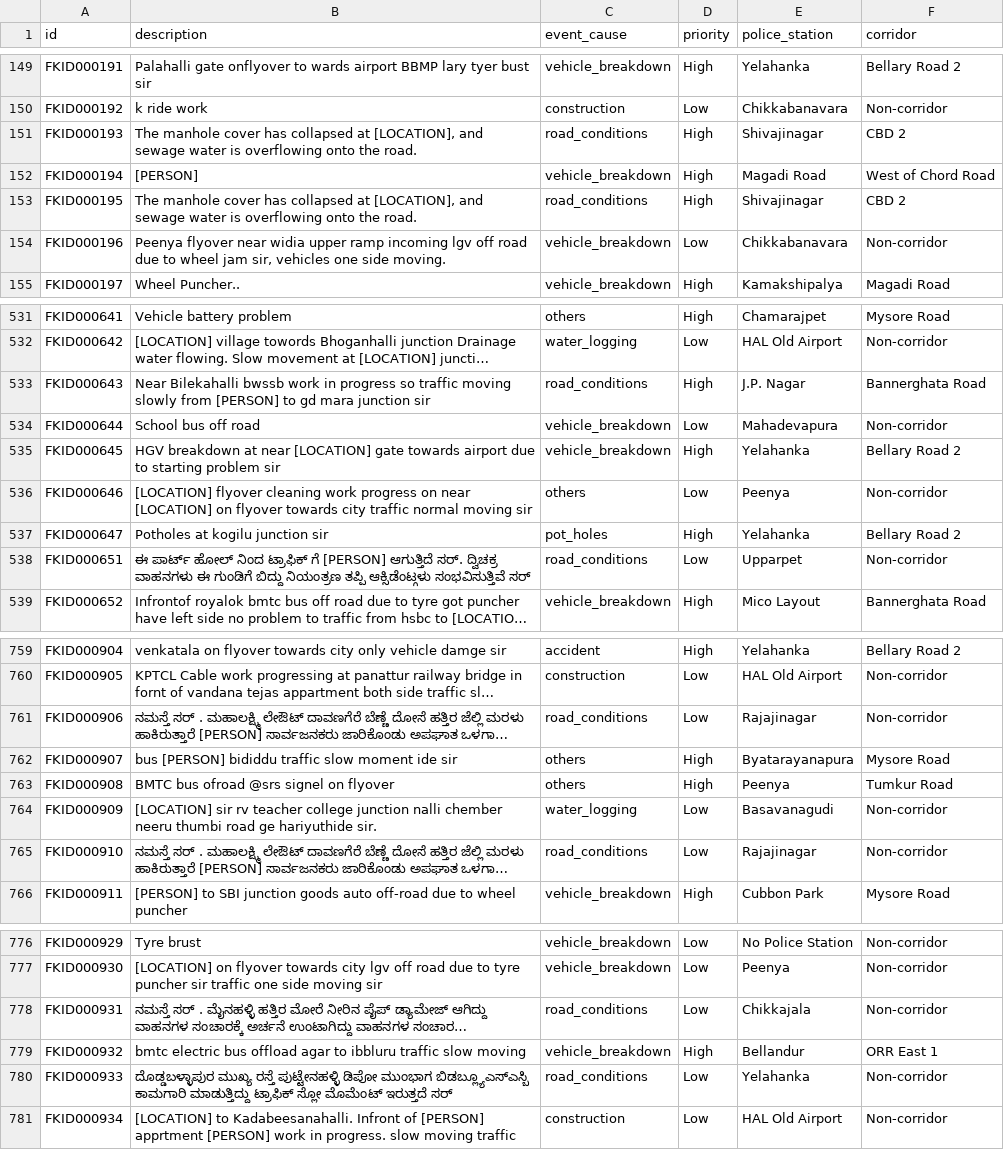
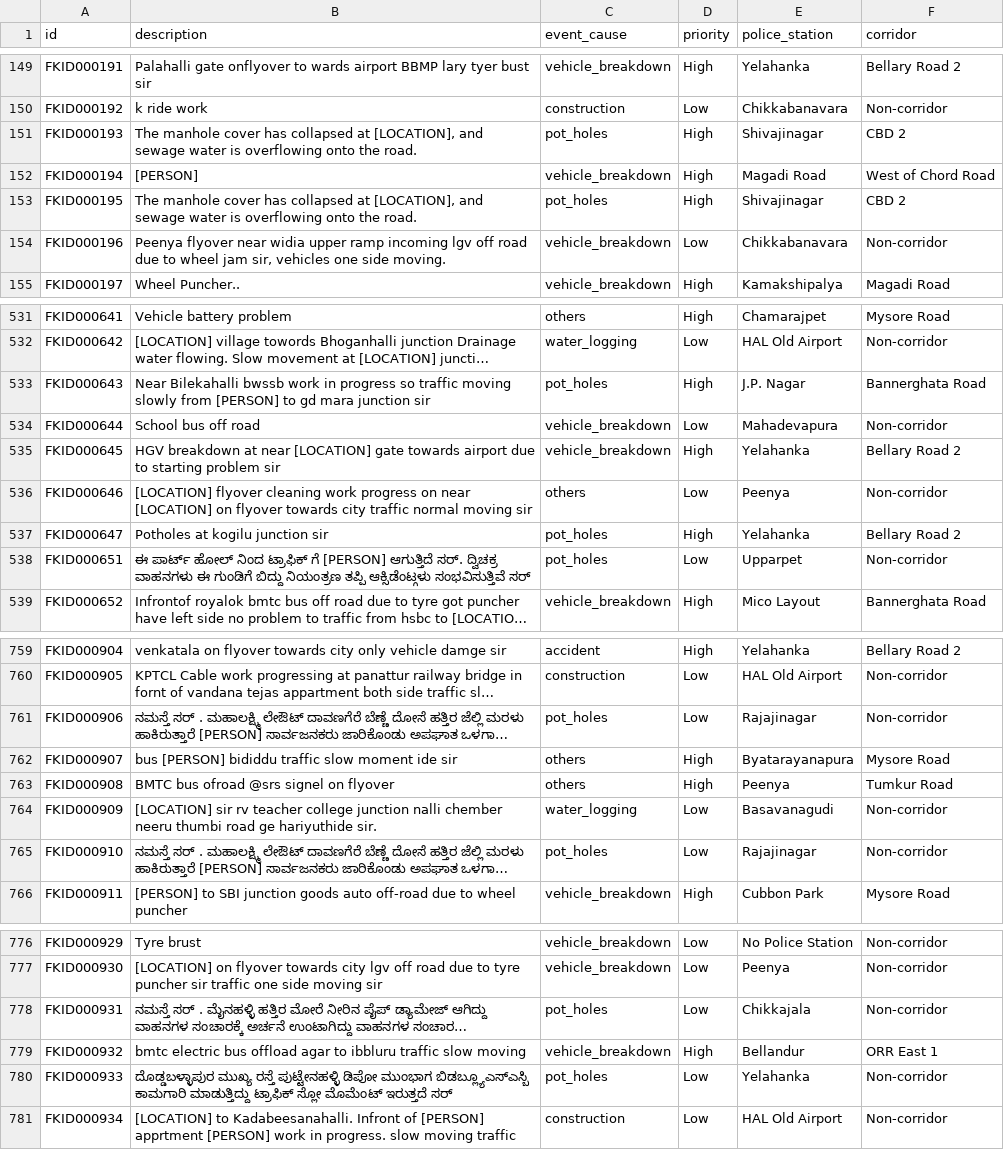
Before and after one commit to sahaanamahalakshme/gridlock, a CSV file: ml_models/bilingual_event_classifier/data/processed/classifier_events_clean.csv, drawn as a sheet; only a part is shown, gaps mark what is left out; long unchanged cells end in …; the diff covers the shown part only; the diff names each change by its address in the sheet, - before the commit and + after, or states it on an @@ line.

```diff
--- a/ml_models/bilingual_event_classifier/data/processed/classifier_events_clean.csv
+++ b/ml_models/bilingual_event_classifier/data/processed/classifier_events_clean.csv
-C151 (event_cause): road_conditions
+C151 (event_cause): pot_holes
-C153 (event_cause): road_conditions
+C153 (event_cause): pot_holes
-C533 (event_cause): road_conditions
+C533 (event_cause): pot_holes
-C538 (event_cause): road_conditions
+C538 (event_cause): pot_holes
-C761 (event_cause): road_conditions
+C761 (event_cause): pot_holes
-C765 (event_cause): road_conditions
+C765 (event_cause): pot_holes
-C778 (event_cause): road_conditions
+C778 (event_cause): pot_holes
-C780 (event_cause): road_conditions
+C780 (event_cause): pot_holes
```
Also changed, not shown: 161 edited cells elsewhere in this file, ml_models/bilingual_event_classifier/data/splits/test.csv, ml_models/bilingual_event_classifier/data/splits/train.csv, 22 other files.
